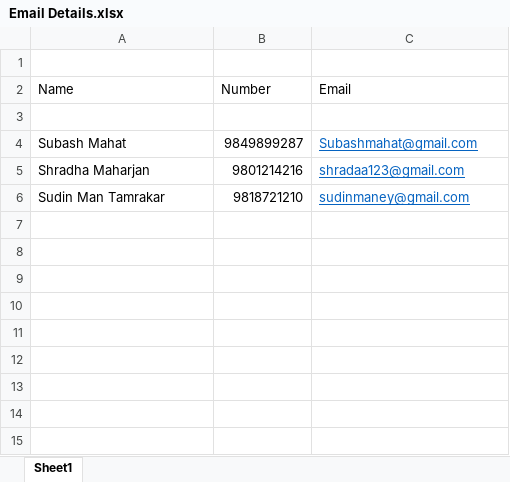
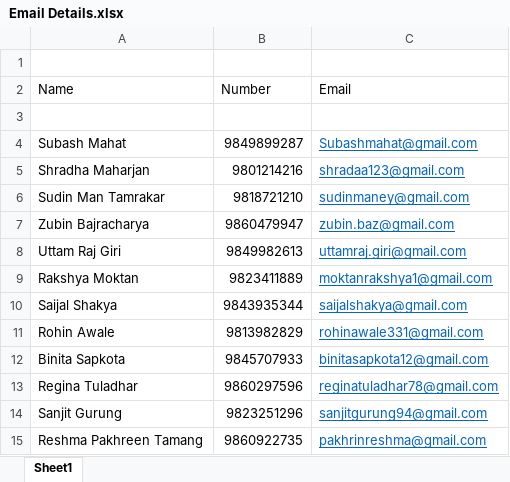
Before and after one commit to shradaa/test, an Excel workbook: Email Details.xlsx, sheet Sheet1, drawn as a sheet; values as stored, in another font and other column widths than the file's, no borders; the diff names each change by its address in the sheet, - before the commit and + after, or states it on an @@ line.

Commit message:
email details updated

```diff
--- a/Email Details.xlsx (sheet Sheet1)
+++ b/Email Details.xlsx (sheet Sheet1)
+row 7: Zubin Bajracharya | 9860479947 | zubin.baz@gmail.com
+row 8: Uttam Raj Giri | 9849982613 | uttamraj.giri@gmail.com
+row 9: Rakshya Moktan | 9823411889 | moktanrakshya1@gmail.com
+row 10: Saijal Shakya | 9843935344 | saijalshakya@gmail.com
+row 11: Rohin Awale | 9813982829 | rohinawale331@gmail.com
+row 12: Binita Sapkota | 9845707933 | binitasapkota12@gmail.com
+row 13: Regina Tuladhar | 9860297596 | reginatuladhar78@gmail.com
+row 14: Sanjit Gurung | 9823251296 | sanjitgurung94@gmail.com
+row 15: Reshma Pakhreen Tamang | 9860922735 | pakhrinreshma@gmail.com
```
